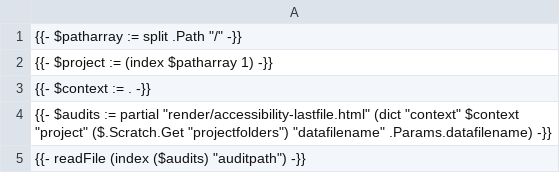
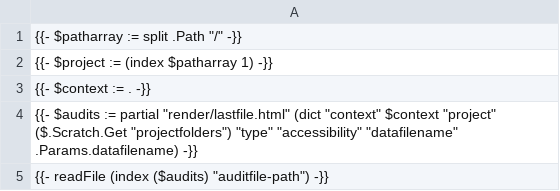
Before and after one commit to DISIC/frago, a CSV file: layouts/accessibility/single.csv, drawn as a sheet.

Commit message:
💡 - Keep only one partial for listing lastfile for an audit

```diff
--- a/layouts/accessibility/single.csv
+++ b/layouts/accessibility/single.csv
@@ -3,3 +3,3 @@
 {{- $context := . -}}
-{{- $audits := partial "render/accessibility-lastfile.html" (dict "context" $context "project" ($.Scratch.Get "projectfolders") "datafilename" .Params.datafilename) -}}
-{{- readFile (index ($audits) "auditpath") -}}
+{{- $audits := partial "render/lastfile.html" (dict "context" $context "project" ($.Scratch.Get "projectfolders") "type" "accessibility" "datafilename" .Params.datafilename) -}}
+{{- readFile (index ($audits) "auditfile-path") -}}
```
Also changed, not shown: 14 other files.
